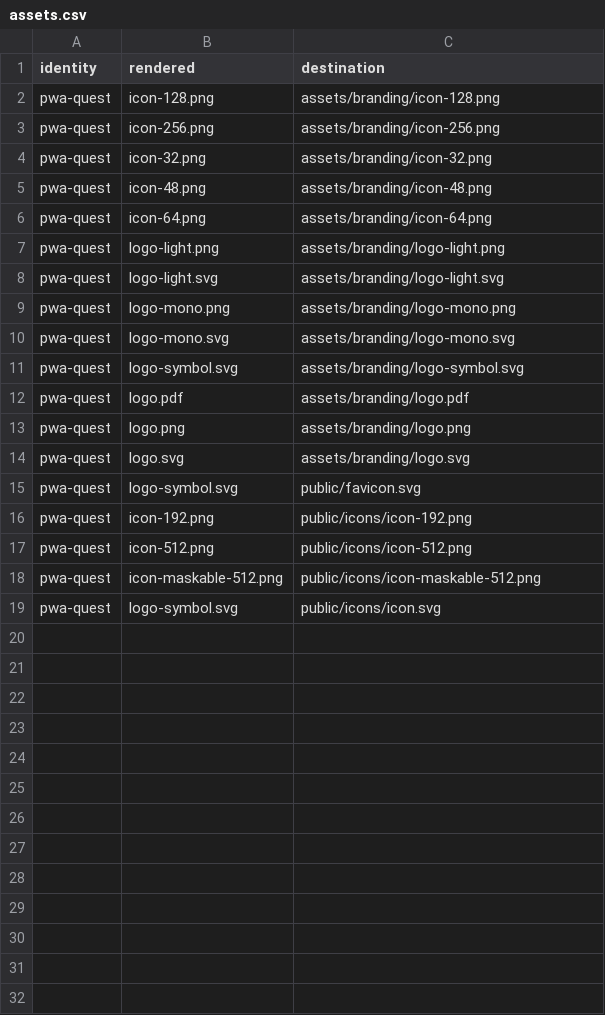
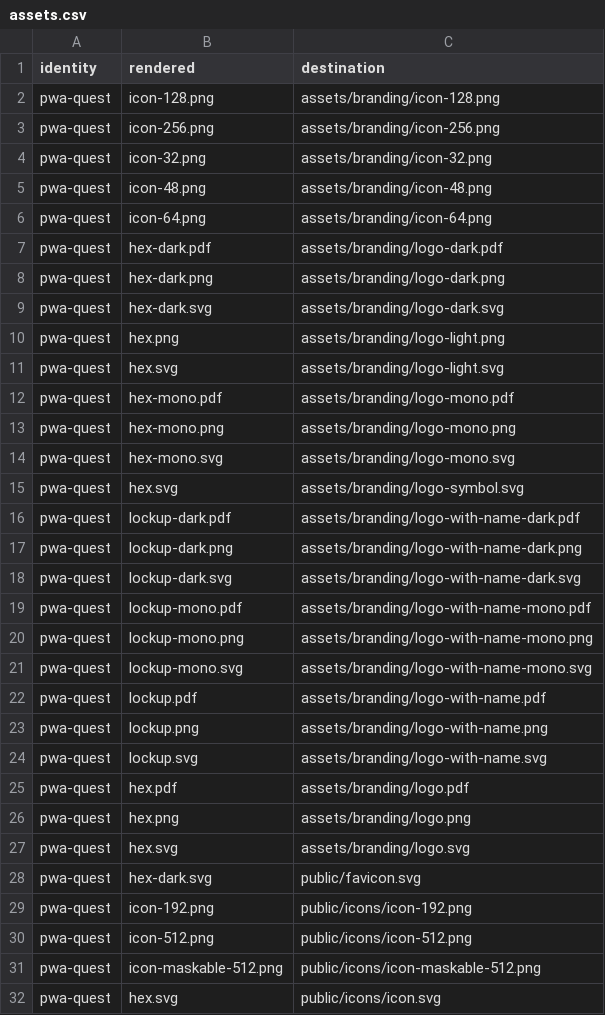
Before and after one commit to CTTIR/pwa-quest, a CSV file: tools/branding/assets.csv, drawn as a sheet.

Commit message:
Update CTTIR branding to Coder Edition v4.1

```diff
--- a/tools/branding/assets.csv
+++ b/tools/branding/assets.csv
@@ -6,11 +6,24 @@ pwa-quest,icon-48.png,assets/branding/icon-48.png
 pwa-quest,icon-64.png,assets/branding/icon-64.png
-pwa-quest,logo-light.png,assets/branding/logo-light.png
-pwa-quest,logo-light.svg,assets/branding/logo-light.svg
-pwa-quest,logo-mono.png,assets/branding/logo-mono.png
-pwa-quest,logo-mono.svg,assets/branding/logo-mono.svg
-pwa-quest,logo-symbol.svg,assets/branding/logo-symbol.svg
-pwa-quest,logo.pdf,assets/branding/logo.pdf
-pwa-quest,logo.png,assets/branding/logo.png
-pwa-quest,logo.svg,assets/branding/logo.svg
-pwa-quest,logo-symbol.svg,public/favicon.svg
+pwa-quest,hex-dark.pdf,assets/branding/logo-dark.pdf
+pwa-quest,hex-dark.png,assets/branding/logo-dark.png
+pwa-quest,hex-dark.svg,assets/branding/logo-dark.svg
+pwa-quest,hex.png,assets/branding/logo-light.png
+pwa-quest,hex.svg,assets/branding/logo-light.svg
+pwa-quest,hex-mono.pdf,assets/branding/logo-mono.pdf
+pwa-quest,hex-mono.png,assets/branding/logo-mono.png
+pwa-quest,hex-mono.svg,assets/branding/logo-mono.svg
+pwa-quest,hex.svg,assets/branding/logo-symbol.svg
+pwa-quest,lockup-dark.pdf,assets/branding/logo-with-name-dark.pdf
+pwa-quest,lockup-dark.png,assets/branding/logo-with-name-dark.png
+pwa-quest,lockup-dark.svg,assets/branding/logo-with-name-dark.svg
+pwa-quest,lockup-mono.pdf,assets/branding/logo-with-name-mono.pdf
+pwa-quest,lockup-mono.png,assets/branding/logo-with-name-mono.png
+pwa-quest,lockup-mono.svg,assets/branding/logo-with-name-mono.svg
+pwa-quest,lockup.pdf,assets/branding/logo-with-name.pdf
+pwa-quest,lockup.png,assets/branding/logo-with-name.png
+pwa-quest,lockup.svg,assets/branding/logo-with-name.svg
+pwa-quest,hex.pdf,assets/branding/logo.pdf
+pwa-quest,hex.png,assets/branding/logo.png
+pwa-quest,hex.svg,assets/branding/logo.svg
+pwa-quest,hex-dark.svg,public/favicon.svg
 pwa-quest,icon-192.png,public/icons/icon-192.png
@@ -18,2 +31,2 @@ pwa-quest,icon-512.png,public/icons/icon-512.png
 pwa-quest,icon-maskable-512.png,public/icons/icon-maskable-512.png
-pwa-quest,logo-symbol.svg,public/icons/icon.svg
+pwa-quest,hex.svg,public/icons/icon.svg
```
Also changed, not shown: 42 other files.
